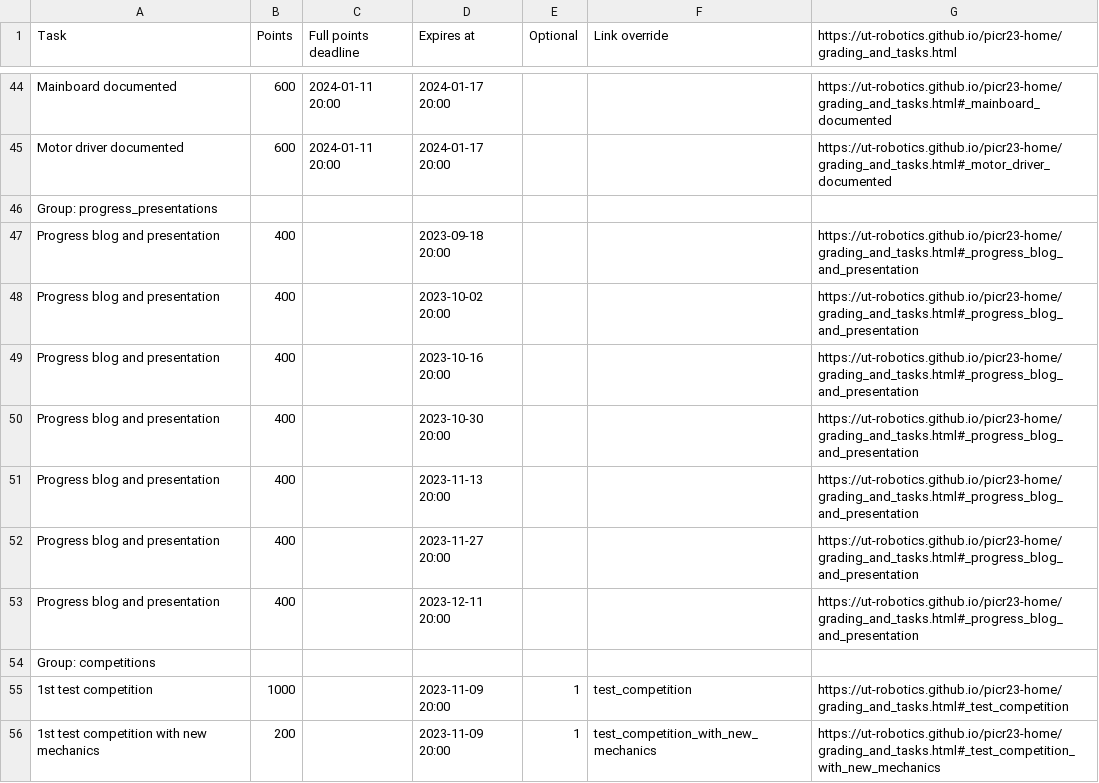
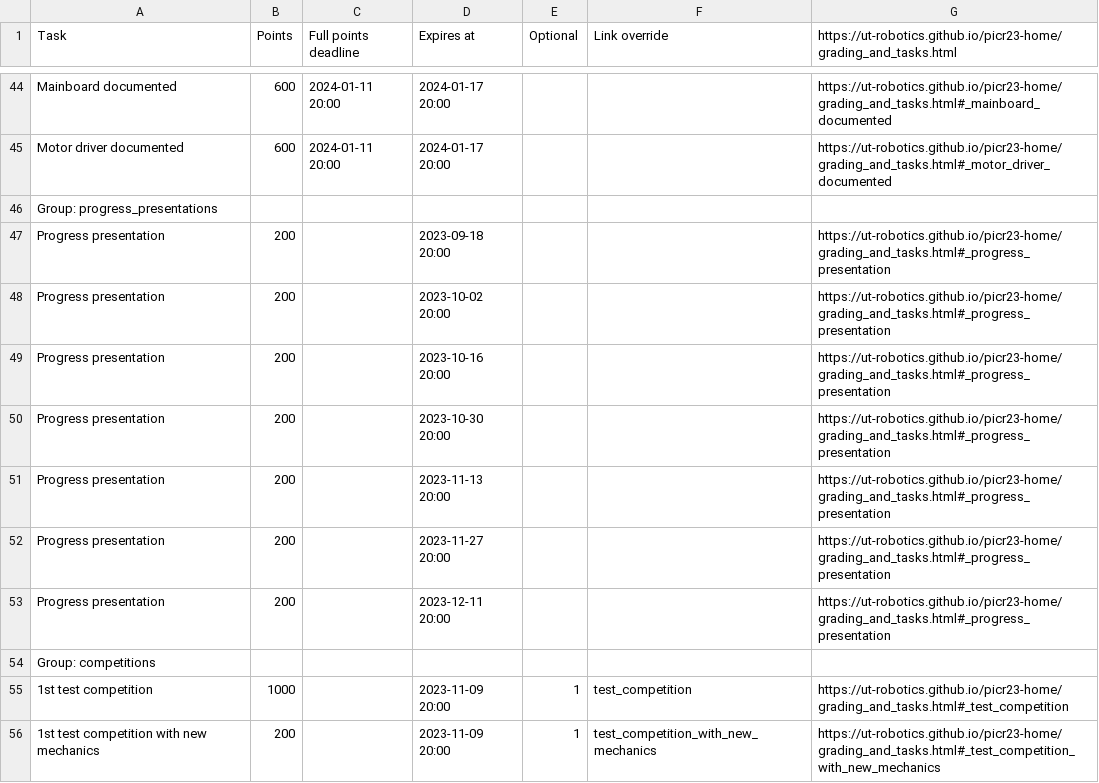
Before and after one commit to ReikoR/pwir-tasks, a TSV file: database/tasks_2023.tsv, drawn as a sheet; only a part is shown, gaps mark what is left out; the diff covers the shown part only.

Commit message:
Fix incorrect task names, links and points

```diff
--- a/database/tasks_2023.tsv
+++ b/database/tasks_2023.tsv
@@ -46,9 +46,9 @@ Motor driver documented	600	2024-01-11 20:00	2024-01-17 20:00			https://ut-robot
 Group: progress_presentations
-Progress blog and presentation	400		2023-09-18 20:00			https://ut-robotics.github.io/picr23-home/grading_and_tasks.html#_progress_blog_and_presentation
-Progress blog and presentation	400		2023-10-02 20:00			https://ut-robotics.github.io/picr23-home/grading_and_tasks.html#_progress_blog_and_presentation
-Progress blog and presentation	400		2023-10-16 20:00			https://ut-robotics.github.io/picr23-home/grading_and_tasks.html#_progress_blog_and_presentation
-Progress blog and presentation	400		2023-10-30 20:00			https://ut-robotics.github.io/picr23-home/grading_and_tasks.html#_progress_blog_and_presentation
-Progress blog and presentation	400		2023-11-13 20:00			https://ut-robotics.github.io/picr23-home/grading_and_tasks.html#_progress_blog_and_presentation
-Progress blog and presentation	400		2023-11-27 20:00			https://ut-robotics.github.io/picr23-home/grading_and_tasks.html#_progress_blog_and_presentation
-Progress blog and presentation	400		2023-12-11 20:00			https://ut-robotics.github.io/picr23-home/grading_and_tasks.html#_progress_blog_and_presentation
+Progress presentation	200		2023-09-18 20:00			https://ut-robotics.github.io/picr23-home/grading_and_tasks.html#_progress_presentation
+Progress presentation	200		2023-10-02 20:00			https://ut-robotics.github.io/picr23-home/grading_and_tasks.html#_progress_presentation
+Progress presentation	200		2023-10-16 20:00			https://ut-robotics.github.io/picr23-home/grading_and_tasks.html#_progress_presentation
+Progress presentation	200		2023-10-30 20:00			https://ut-robotics.github.io/picr23-home/grading_and_tasks.html#_progress_presentation
+Progress presentation	200		2023-11-13 20:00			https://ut-robotics.github.io/picr23-home/grading_and_tasks.html#_progress_presentation
+Progress presentation	200		2023-11-27 20:00			https://ut-robotics.github.io/picr23-home/grading_and_tasks.html#_progress_presentation
+Progress presentation	200		2023-12-11 20:00			https://ut-robotics.github.io/picr23-home/grading_and_tasks.html#_progress_presentation
 Group: competitions
```
Also changed, not shown: 8 edited cells elsewhere in this file, 1 other file.
